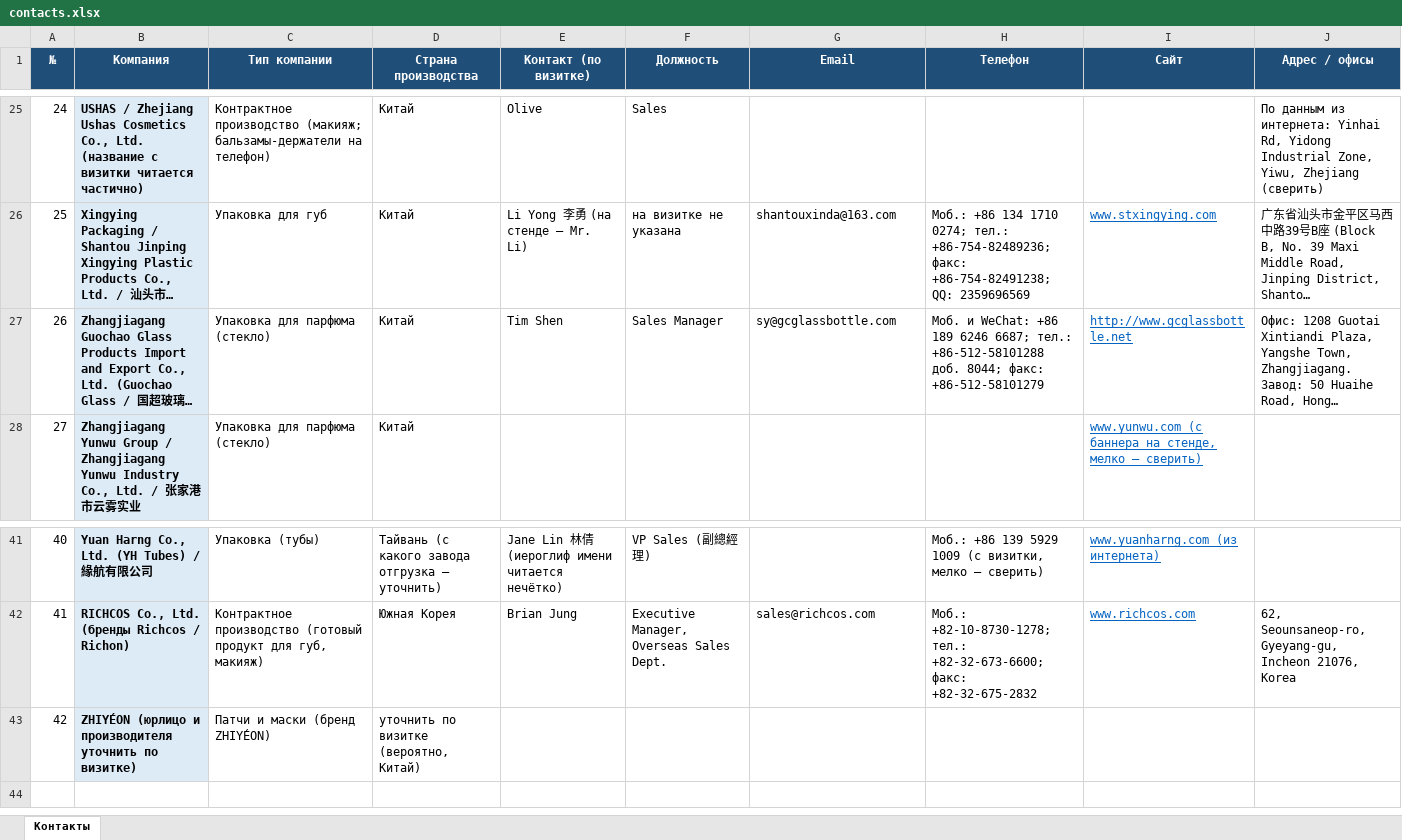
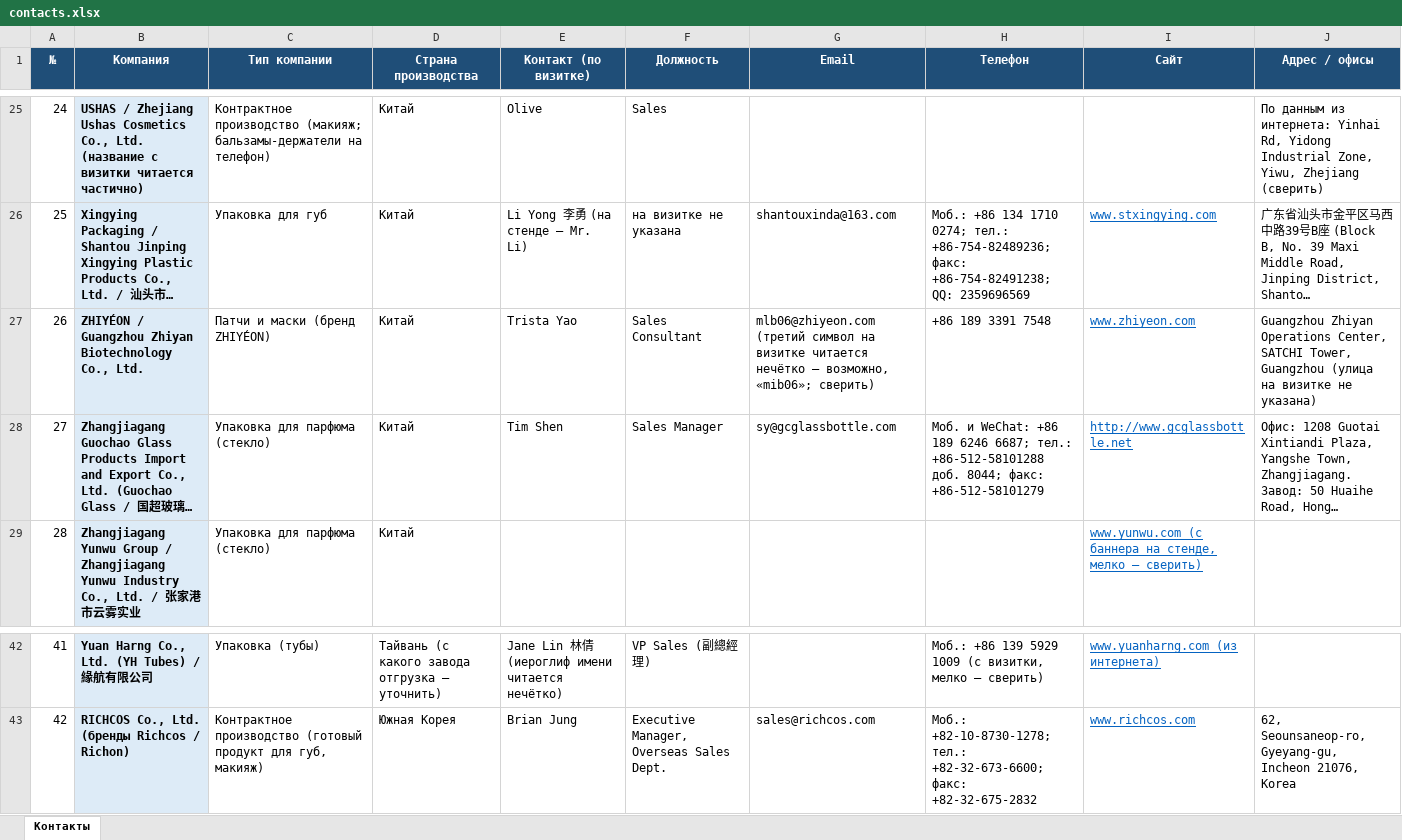
Before and after one commit to alimovpr/Claude, an Excel workbook: cosmopack-hk/contacts.xlsx, sheet Контакты, drawn as a sheet; only a part is shown, gaps mark what is left out; long unchanged cells end in …; values as stored, in another font and other column widths than the file's, no borders; removed rows and columns are numbered as before the commit, all else as after; the diff names each change by its address in the sheet, - before the commit and + after, or states it on an @@ line.

```diff
--- a/cosmopack-hk/contacts.xlsx (sheet Контакты)
+++ b/cosmopack-hk/contacts.xlsx (sheet Контакты)
+row 27: 26 | ZHIYÉON / Guangzhou Zhiyan Biotechnology Co., Ltd. | Патчи и маски (бренд ZHIYÉON) | Китай | Trista Yao | Sales Consultant | mlb06@zhiyeon.com (третий символ на визитке читается нечётко — возможно, «mib06»; сверить) | +86 189 3391 7548 | www.zhiyeon.com | Guangzhou Zhiyan Operations Center, SATCHI Tower, Guangzhou (улица на визитке не указана)
@@ column A (№) renumbered between rows 28 and 43 @@
-row 43: 42 | ZHIYÉON (юрлицо и производителя уточнить по визитке) | Патчи и маски (бренд ZHIYÉON) | уточнить по визитке (вероятно, Китай)
```
Also changed, not shown: cosmopack-hk/cosmoprof/Cosmoprof_HK_контакты.xlsx, cosmopack-hk/day1/Cosmopack_HK_день1_контакты.xlsx, 7 other files.
